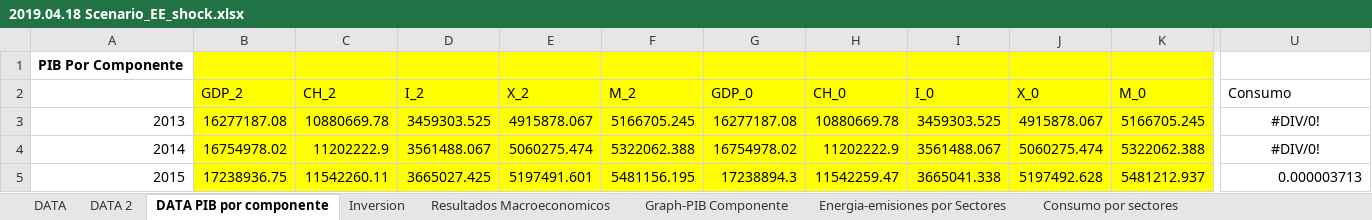
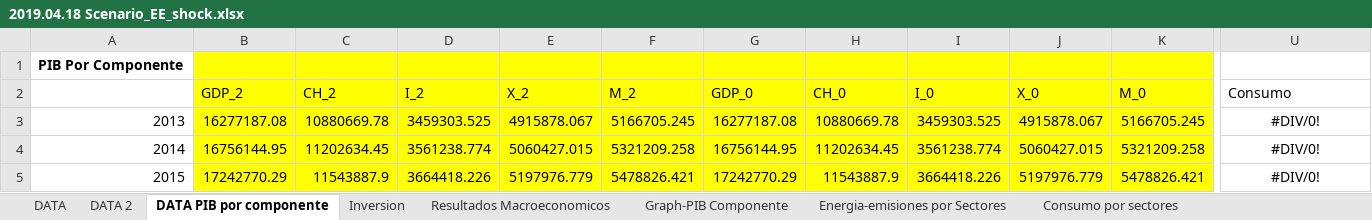
Before and after one commit to ThreeME-org/ThreeME_V2-MEX-open, an Excel workbook: Results/2019.04.18 Scenario_EE_shock.xlsx, sheet DATA PIB por componente, drawn as a sheet; only a part is shown, gaps mark what is left out; values as stored, in another font and other column widths than the file's, no borders; the diff covers the shown part only; the diff names each change by its address in the sheet, - before the commit and + after, or states it on an @@ line.

```diff
--- a/Results/2019.04.18 Scenario_EE_shock.xlsx (sheet DATA PIB por componente)
+++ b/Results/2019.04.18 Scenario_EE_shock.xlsx (sheet DATA PIB por componente)
-B4 (GDP_2): 16754978.02
+B4 (GDP_2): 16756144.95
-C4 (CH_2): 11202222.9
+C4 (CH_2): 11202634.45
-D4 (I_2): 3561488.067
+D4 (I_2): 3561238.774
-E4 (X_2): 5060275.474
+E4 (X_2): 5060427.015
-F4 (M_2): 5322062.388
+F4 (M_2): 5321209.258
-G4 (GDP_0): 16754978.02
+G4 (GDP_0): 16756144.95
-H4 (CH_0): 11202222.9
+H4 (CH_0): 11202634.45
-I4 (I_0): 3561488.067
+I4 (I_0): 3561238.774
-J4 (X_0): 5060275.474
+J4 (X_0): 5060427.015
-K4 (M_0): 5322062.388
+K4 (M_0): 5321209.258
-B5 (GDP_2): 17238936.75
+B5 (GDP_2): 17242770.29
-C5 (CH_2): 11542260.11
+C5 (CH_2): 11543887.9
-D5 (I_2): 3665027.425
+D5 (I_2): 3664418.226
-E5 (X_2): 5197491.601
+E5 (X_2): 5197976.779
-F5 (M_2): 5481156.195
+F5 (M_2): 5478826.421
-G5 (GDP_0): 17238894.3
+G5 (GDP_0): 17242770.29
-H5 (CH_0): 11542259.47
+H5 (CH_0): 11543887.9
-I5 (I_0): 3665041.338
+I5 (I_0): 3664418.226
-J5 (X_0): 5197492.628
+J5 (X_0): 5197976.779
-K5 (M_0): 5481212.937
+K5 (M_0): 5478826.421
-U5 (Consumo): 0.000003713
+U5 (Consumo): #DIV/0!
-U5 alignment: right
+U5 alignment: center
```
Also changed, not shown: 600 edited cells and cell formats elsewhere in this sheet, sheet DATA 2, sheet DATA, sheet Inversion, sheet Inversiones por sectores, sheet Energia-emisiones por Sectores, sheet Empleo por sectores, 6 more sheets, charts or pictures, data/database/DATA_Enerdata_input ThreeMe.xlsx, 2 other files.
